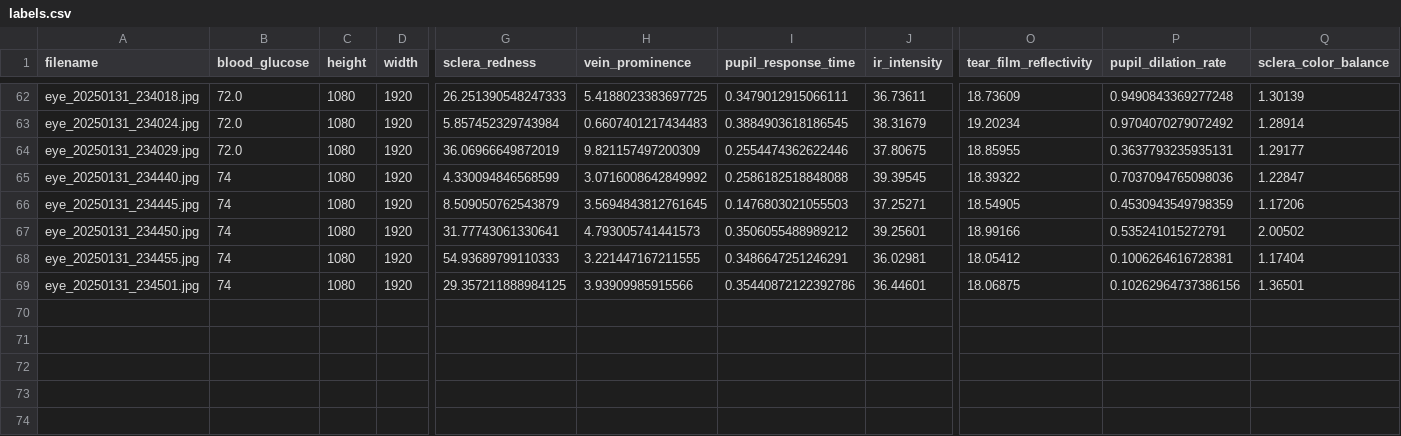
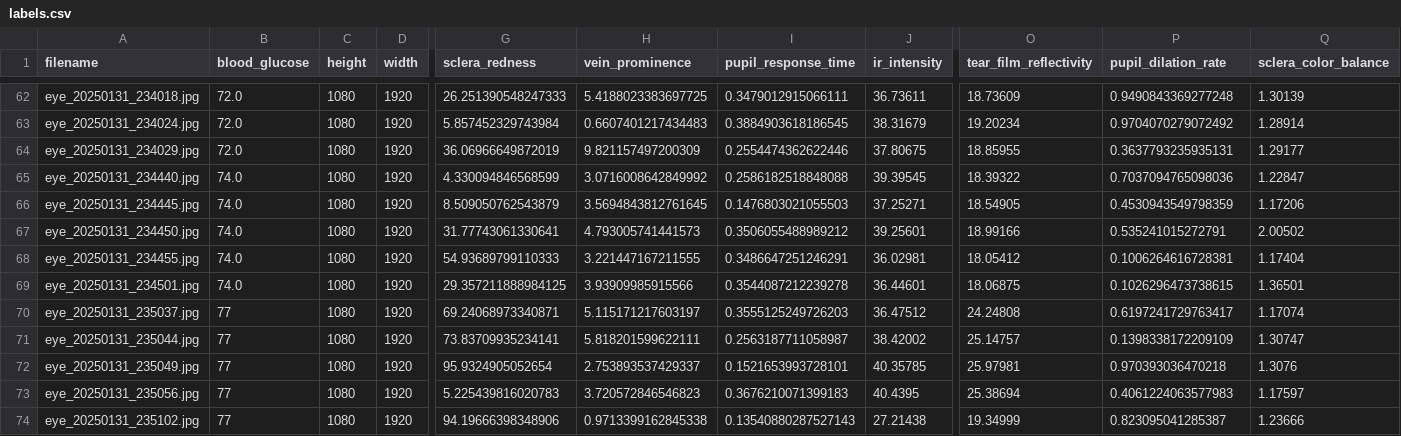
Before and after one commit to jtb21091/EyeBloodGlucose, a CSV file: eye_glucose_data/labels.csv, drawn as a sheet; only a part is shown, gaps mark what is left out; rows hold the shown columns only; the diff names each change by its address in the sheet, - before the commit and + after, or states it on an @@ line.

Commit message:
add

```diff
--- a/eye_glucose_data/labels.csv
+++ b/eye_glucose_data/labels.csv
-B65:B69 (blood_glucose): 74
+B65:B69 (blood_glucose): 74.0
-I69 (pupil_response_time): 0.35440872122392786
+I69 (pupil_response_time): 0.3544087212239278
-P69 (pupil_dilation_rate): 0.10262964737386156
+P69 (pupil_dilation_rate): 0.1026296473738615
+row 70: eye_20250131_235037.jpg | 77 | 1080 | 1920 | 69.24068973340871 | 5.115171217603197 | 0.3555125249726203 | 36.47512 | 24.24808 | 0.6197241729763417 | 1.17074
+row 71: eye_20250131_235044.jpg | 77 | 1080 | 1920 | 73.83709935234141 | 5.818201599622111 | 0.2563187711058987 | 38.42002 | 25.14757 | 0.1398338172209109 | 1.30747
+row 72: eye_20250131_235049.jpg | 77 | 1080 | 1920 | 95.9324905052654 | 2.753893537429337 | 0.1521653993728101 | 40.35785 | 25.97981 | 0.970393036470218 | 1.3076
+row 73: eye_20250131_235056.jpg | 77 | 1080 | 1920 | 5.225439816020783 | 3.720572846546823 | 0.3676210071399183 | 40.4395 | 25.38694 | 0.4061224063577983 | 1.17597
+row 74: eye_20250131_235102.jpg | 77 | 1080 | 1920 | 94.19666398348906 | 0.9713399162845338 | 0.13540880287527143 | 27.21438 | 19.34999 | 0.823095041285387 | 1.23666
```
